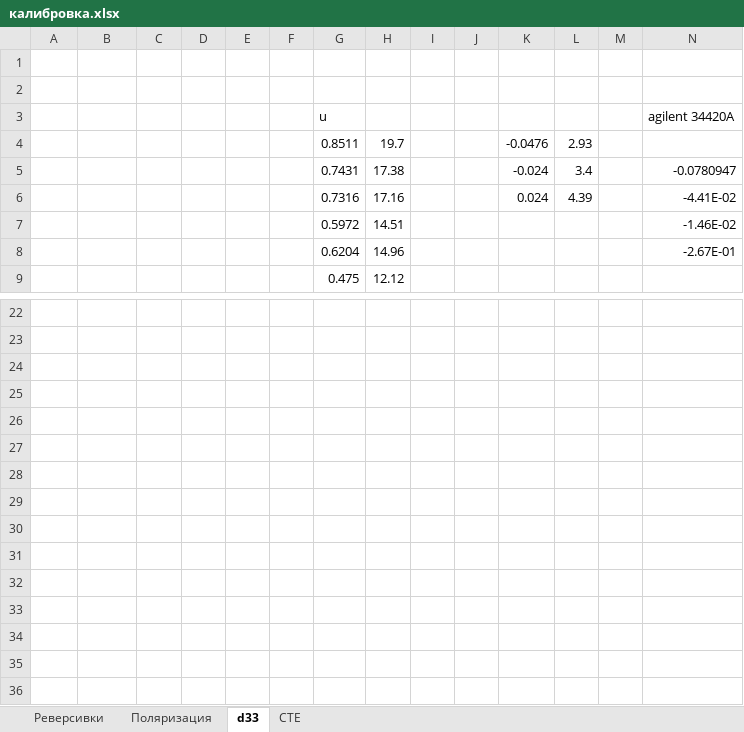
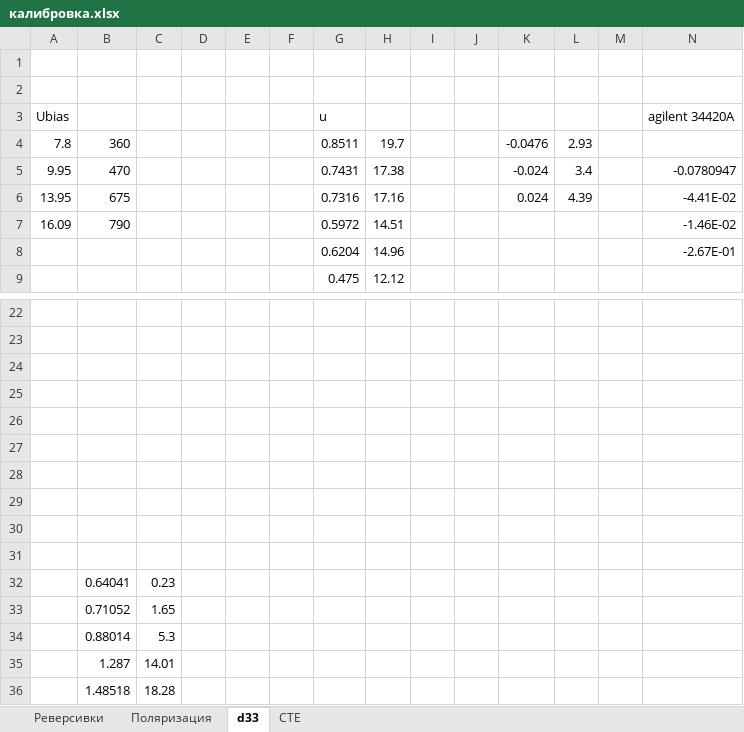
Before and after one commit to randymarsh999/Kalipso, an Excel workbook: manuals/калибровка.xlsx, sheet d33, drawn as a sheet; only a part is shown, gaps mark what is left out; values as stored, in another font and other column widths than the file's, no borders; charts and pictures not drawn; rows hold the shown columns only; the diff names each change by its address in the sheet, - before the commit and + after, or states it on an @@ line.

```diff
--- a/manuals/калибровка.xlsx (sheet d33)
+++ b/manuals/калибровка.xlsx (sheet d33)
-A3: (empty)
+A3: Ubias
-A4 (Ubias): (empty)
+A4 (Ubias): 7.8
-B4: (empty)
+B4: 360
-A5 (Ubias): (empty)
+A5 (Ubias): 9.95
-B5: (empty)
+B5: 470
-A6 (Ubias): (empty)
+A6 (Ubias): 13.95
-B6: (empty)
+B6: 675
-A7 (Ubias): (empty)
+A7 (Ubias): 16.09
-B7: (empty)
+B7: 790
+row 26: (empty)
+row 27: (empty)
+row 28: (empty)
+row 29: (empty)
+row 30: (empty)
+row 31: (empty)
+row 32:  | 0.64041 | 0.23
+row 33:  | 0.71052 | 1.65
+row 34:  | 0.88014 | 5.3
+row 35:  | 1.287 | 14.01
+row 36:  | 1.48518 | 18.28
```
Also changed, not shown: sheet CTE, charts or pictures, 17 other files.
